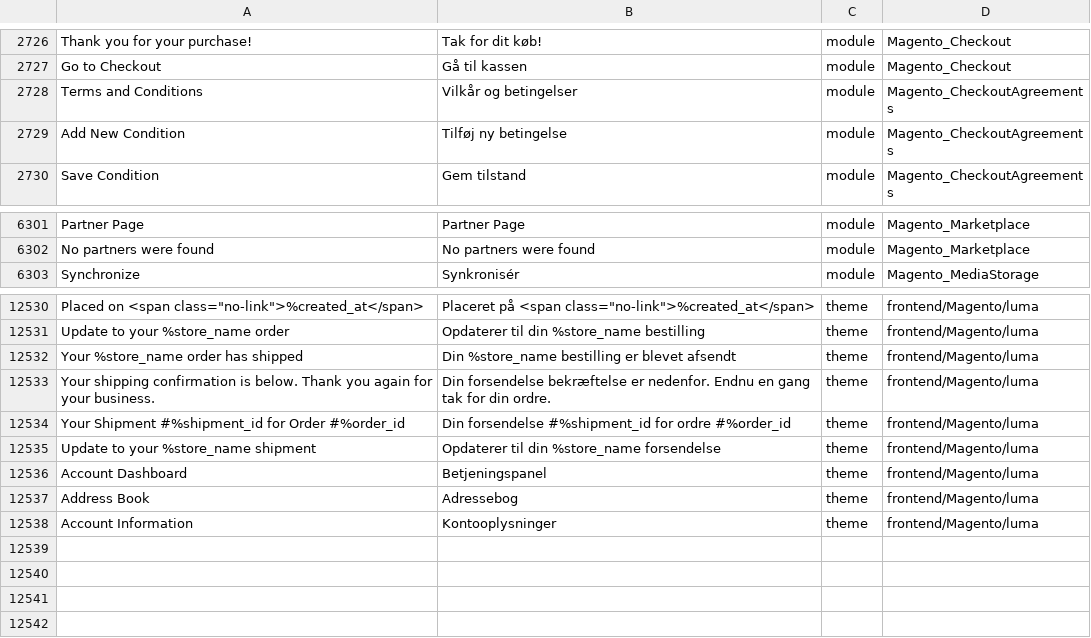
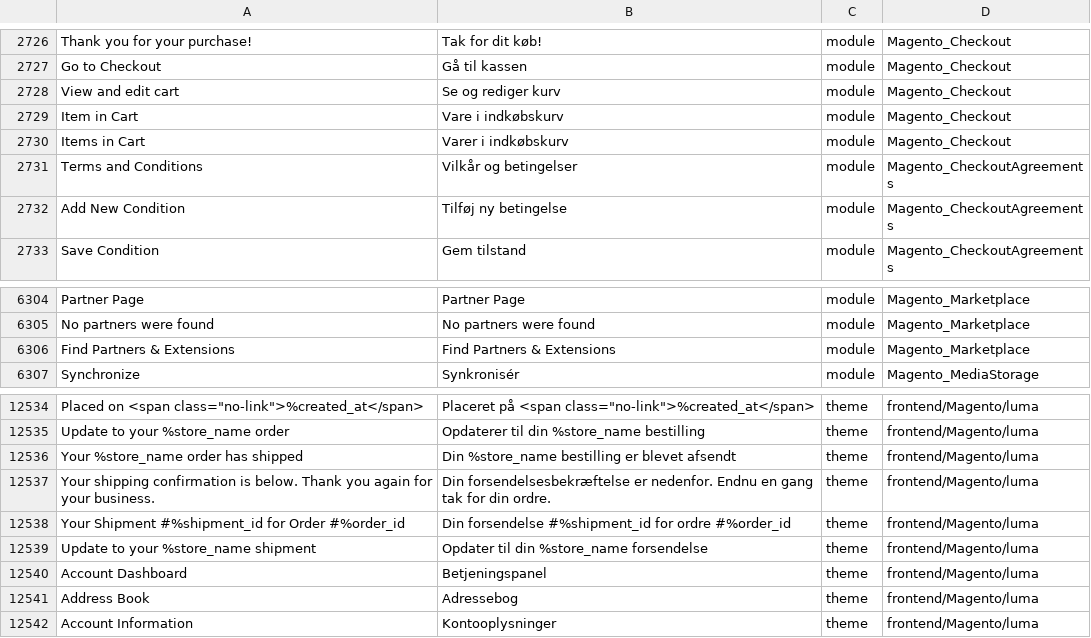
Before and after one commit to mageplaza/magento-2-danish-language-pack, a CSV file: da_DK.csv, drawn as a sheet; only a part is shown, gaps mark what is left out; addresses are those after the commit; the diff names each change by its address in the sheet, - before the commit and + after, or states it on an @@ line.

Commit message:
Update

```diff
--- a/da_DK.csv
+++ b/da_DK.csv
+row 2728: View and edit cart | Se og rediger kurv | module | Magento_Checkout
+row 2729: Item in Cart | Vare i indkøbskurv | module | Magento_Checkout
+row 2730: Items in Cart | Varer i indkøbskurv | module | Magento_Checkout
+row 6306: Find Partners & Extensions | Find Partners & Extensions | module | Magento_Marketplace
-B12537: Din forsendelse bekræftelse er nedenfor.…
+B12537: Din forsendelsesbekræftelse er nedenfor.…
-B12539: Opdaterer til din %store_name forsendelse
+B12539: Opdater til din %store_name forsendelse
```
